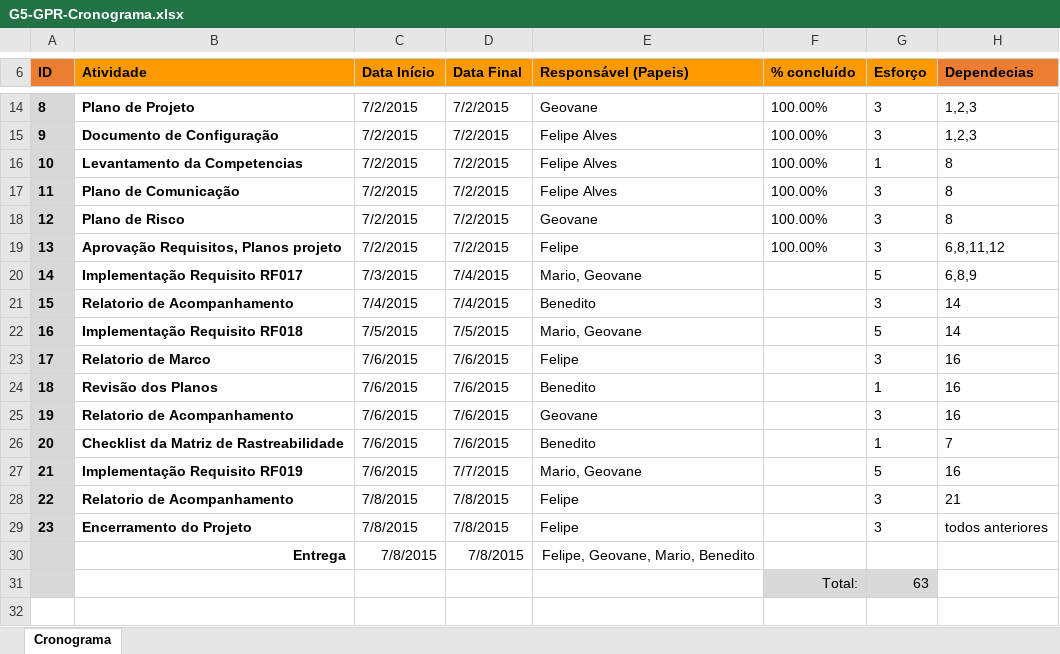
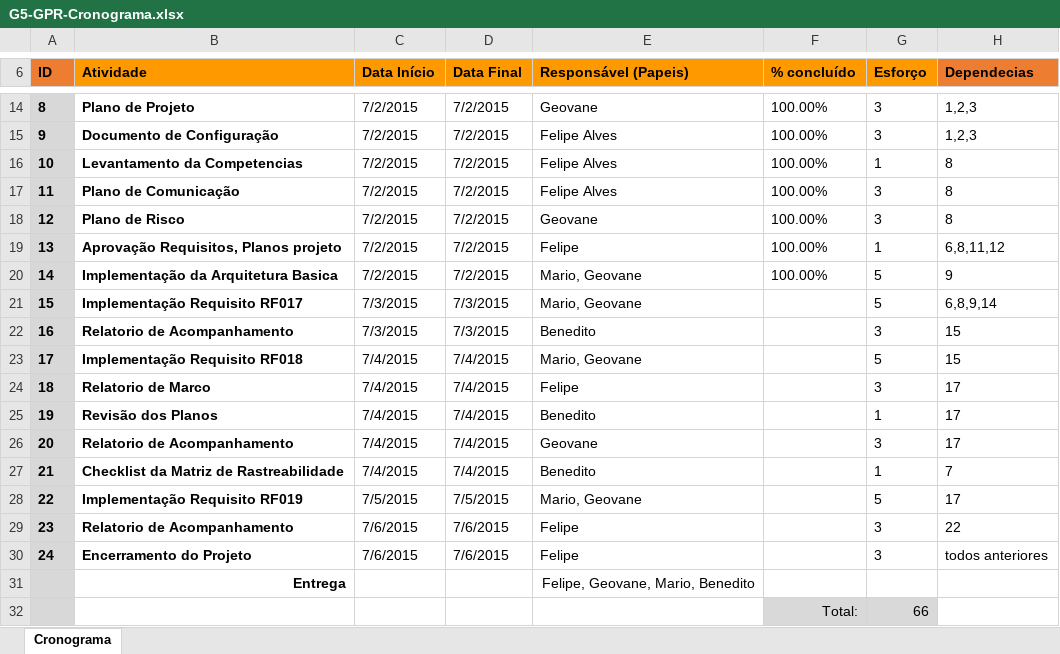
Before and after one commit to mariomjr/PMBOK1, an Excel workbook: Documentos/Projeto/G5-GPR-Cronograma.xlsx, sheet Cronograma, drawn as a sheet; only a part is shown, gaps mark what is left out; values as stored, in another font and other column widths than the file's, no borders; conditional formats not drawn; addresses are those after the commit; the diff names each change by its address in the sheet, - before the commit and + after, or states it on an @@ line.

Commit message:
Commit: Documentos-(03/07/2015)
Documentos: Relatorio de Acompanhamento
Ajuste do cronograma conforme novas datas
Ajuste plano de projeto conforme reajuste no projeto

```diff
--- a/Documentos/Projeto/G5-GPR-Cronograma.xlsx (sheet Cronograma)
+++ b/Documentos/Projeto/G5-GPR-Cronograma.xlsx (sheet Cronograma)
-G19 (Esforço): 3
+G19 (Esforço): 1
+row 20: 14 | Implementação da Arquitetura Basica | 7/2/2015 | 7/2/2015 | Mario, Geovane | 100.00% | 5 | 9
@@ column A (ID) renumbered between rows 21 and 30 @@
-D21:D22 (Data Final): 7/4/2015
+D21:D22 (Data Final): 7/3/2015
-H21 (Dependecias): 6,8,9
+H21 (Dependecias): 6,8,9,14
-C22 (Data Início): 7/4/2015
+C22 (Data Início): 7/3/2015
-H22:H23 (Dependecias): 14
+H22:H23 (Dependecias): 15
-C23 (Data Início): 7/5/2015
+C23 (Data Início): 7/4/2015
-D23 (Data Final): 7/5/2015
+D23 (Data Final): 7/4/2015
-C24:C27 (Data Início): 7/6/2015
+C24:C27 (Data Início): 7/4/2015
-D24:D27 (Data Final): 7/6/2015
+D24:D27 (Data Final): 7/4/2015
-H24:H26 (Dependecias): 16
+H24:H26 (Dependecias): 17
-C28 (Data Início): 7/6/2015
+C28 (Data Início): 7/5/2015
-D28 (Data Final): 7/7/2015
+D28 (Data Final): 7/5/2015
-H28 (Dependecias): 16
+H28 (Dependecias): 17
-C29:C30 (Data Início): 7/8/2015
+C29:C30 (Data Início): 7/6/2015
-D29:D30 (Data Final): 7/8/2015
+D29:D30 (Data Final): 7/6/2015
-H29 (Dependecias): 21
+H29 (Dependecias): 22
-C31 (Data Início): 7/8/2015
+C31 (Data Início): (empty)
-D31 (Data Final): 7/8/2015
+D31 (Data Final): (empty)
-G32 (Esforço): 63
+G32 (Esforço): 66
```
Also changed, not shown: 2 other files.
